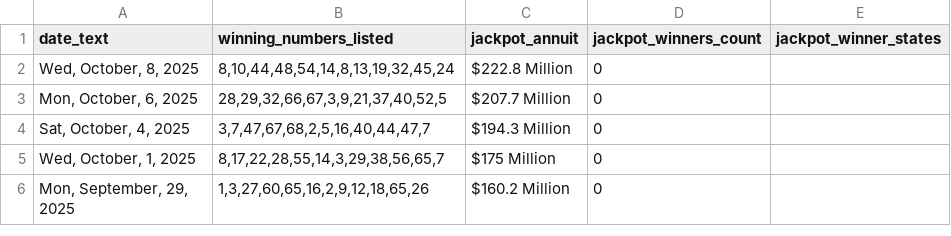
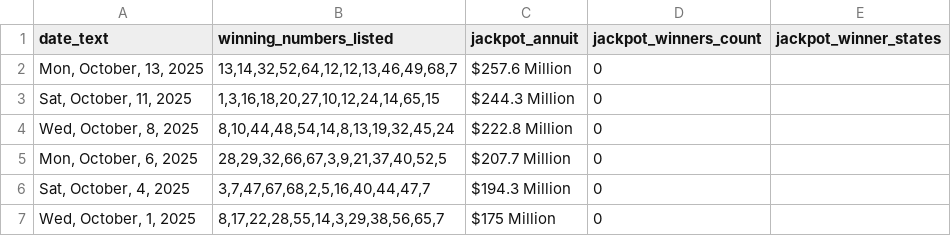
Before and after one commit to d3sktopfusion-cloud/mp_result, a CSV file: powerball_results.csv, drawn as a sheet; only a part is shown; the shorter side is filled out with more unchanged rows; the diff names each change by its address in the sheet, - before the commit and + after, or states it on an @@ line.

```diff
--- a/powerball_results.csv
+++ b/powerball_results.csv
+row 2: Mon, October, 13, 2025 | 13,14,32,52,64,12,12,13,46,49,68,7 | $257.6 Million | 0
+row 3: Sat, October, 11, 2025 | 1,3,16,18,20,27,10,12,24,14,65,15 | $244.3 Million | 0
```
Also changed, not shown: mega_millions_results.csv, 1 other file.
